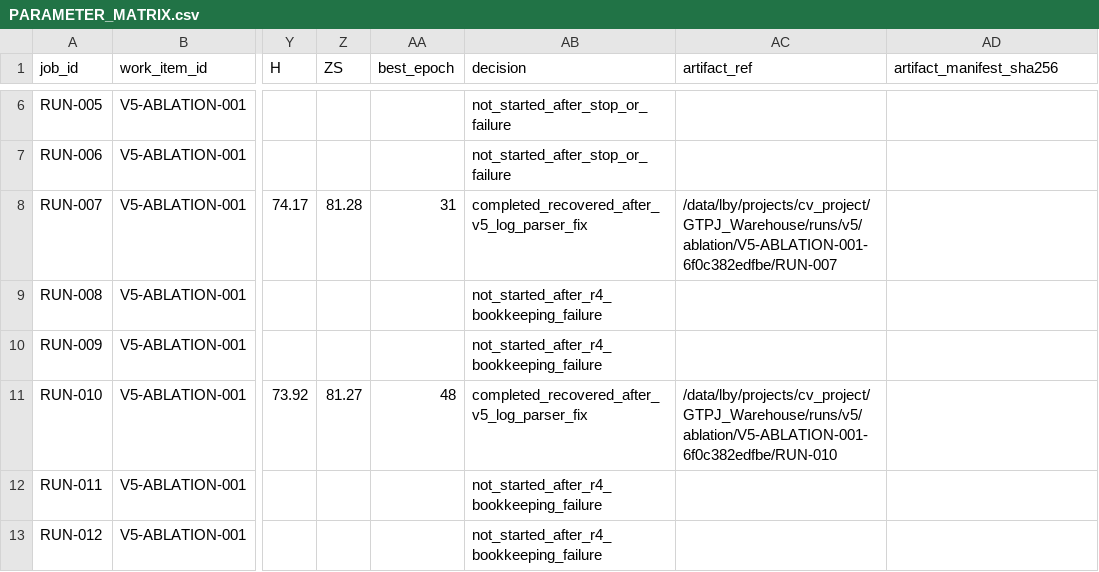
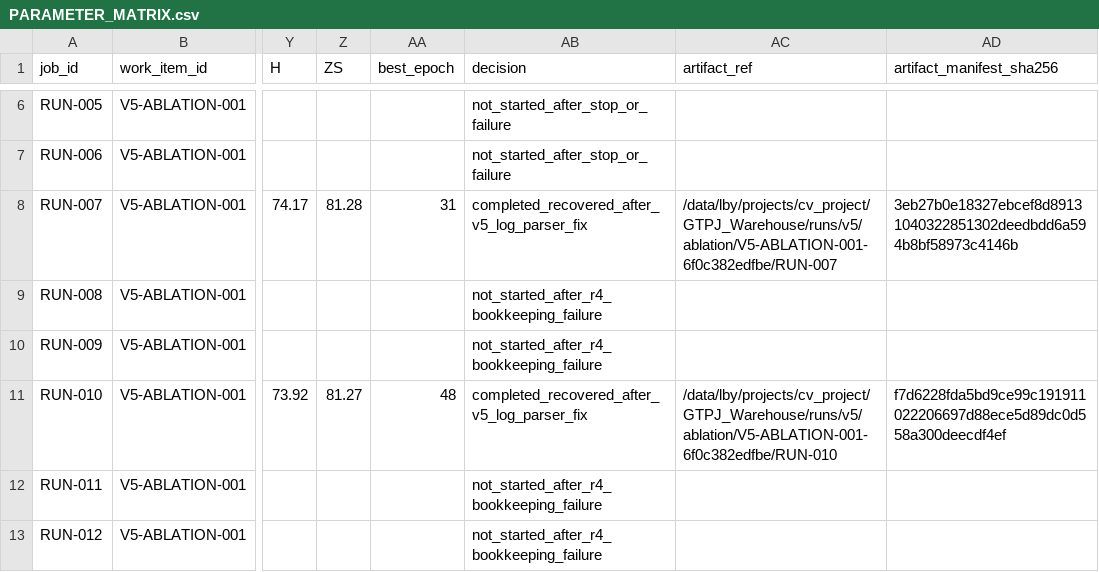
Before and after one commit to GetlotMoney/GTPJ, a CSV file: experiments/v5/ablation/ABLATION-001_local_branch_effect/PARAMETER_MATRIX.csv, drawn as a sheet; only a part is shown, gaps mark what is left out; the diff names each change by its address in the sheet, - before the commit and + after, or states it on an @@ line.

Commit message:
fix: bind recovered ablation artifacts

```diff
--- a/experiments/v5/ablation/ABLATION-001_local_branch_effect/PARAMETER_MATRIX.csv
+++ b/experiments/v5/ablation/ABLATION-001_local_branch_effect/PARAMETER_MATRIX.csv
-AD8 (artifact_manifest_sha256): (empty)
+AD8 (artifact_manifest_sha256): 3eb27b0e18327ebcef8d89131040322851302deedbdd6a594b8bf58973c4146b
-AD11 (artifact_manifest_sha256): (empty)
+AD11 (artifact_manifest_sha256): f7d6228fda5bd9ce99c191911022206697d88ece5d89dc0d558a300deecdf4ef
```
Also changed, not shown: 8 other files.
